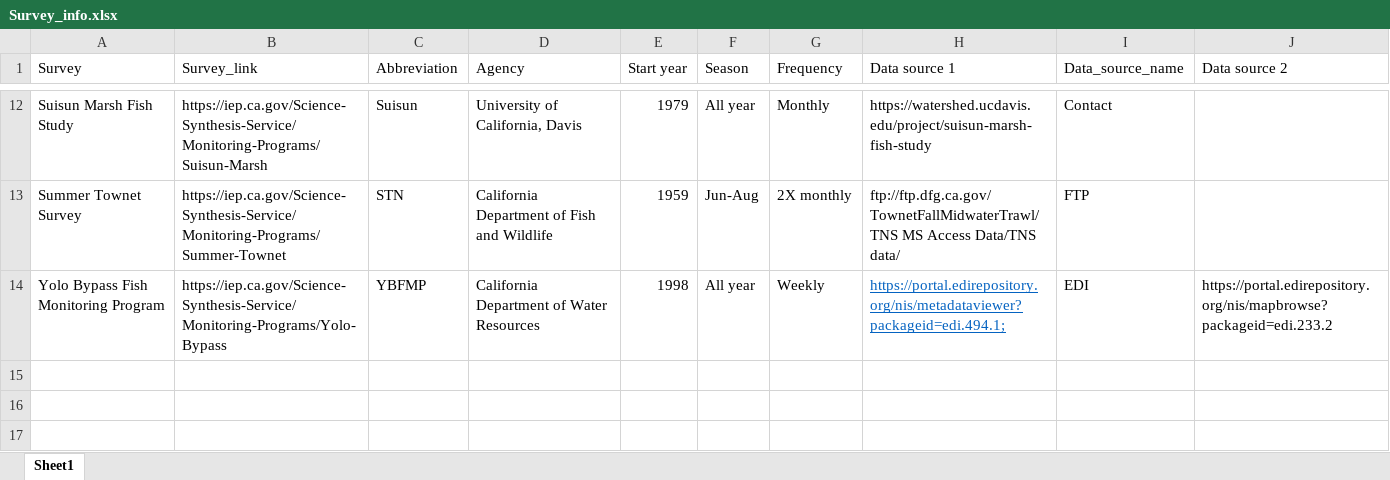
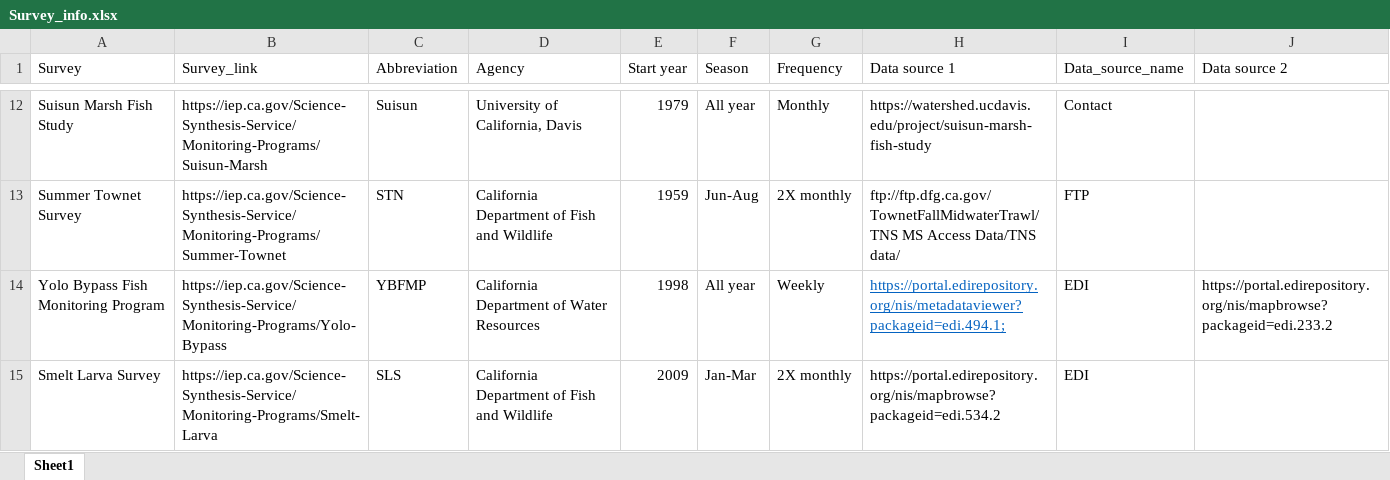
Before and after one commit to sbashevkin/stations, an Excel workbook: app/Survey_info.xlsx, sheet Sheet1, drawn as a sheet; only a part is shown, gaps mark what is left out; values as stored, in another font and other column widths than the file's, no borders; the diff names each change by its address in the sheet, - before the commit and + after, or states it on an @@ line.

Commit message:
Adding Smelt Larva Survey

```diff
--- a/app/Survey_info.xlsx (sheet Sheet1)
+++ b/app/Survey_info.xlsx (sheet Sheet1)
+row 15: Smelt Larva Survey | https://iep.ca.gov/Science-Synthesis-Service/Monitoring-Programs/Smelt-Larva | SLS | California Department of Fish and Wildlife | 2009 | Jan-Mar | 2X monthly | https://portal.edirepository.org/nis/mapbrowse?packageid=edi.534.2 | EDI
```
Also changed, not shown: 3 other files.
